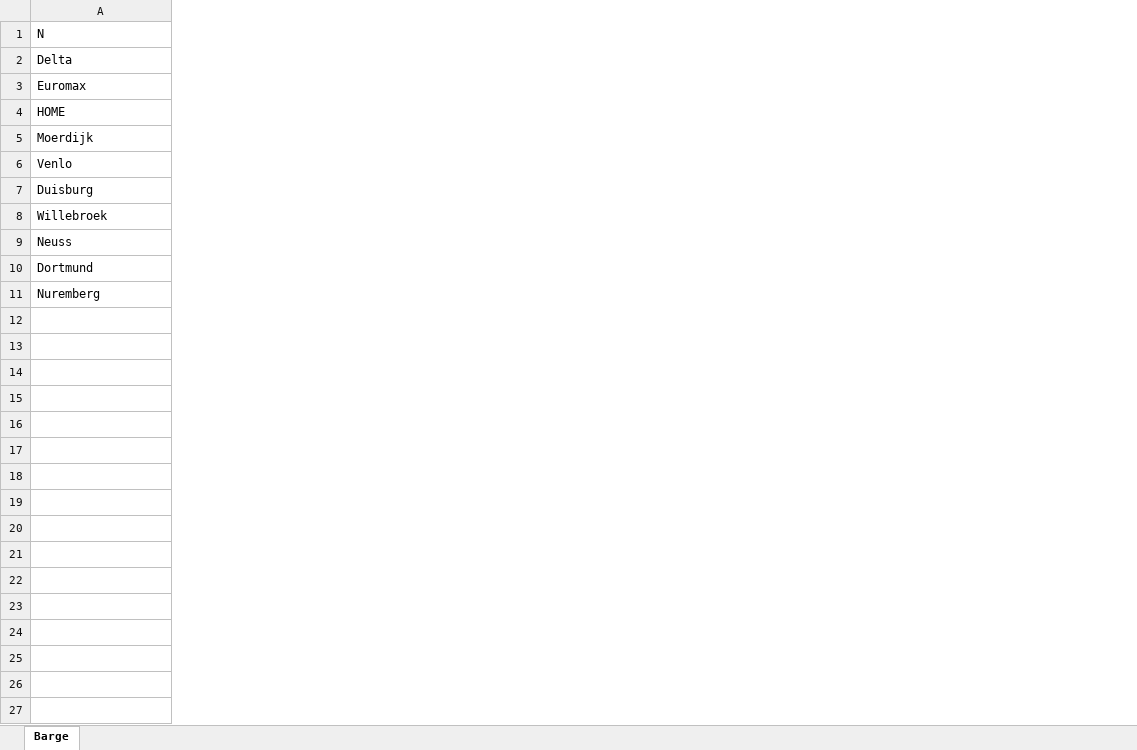
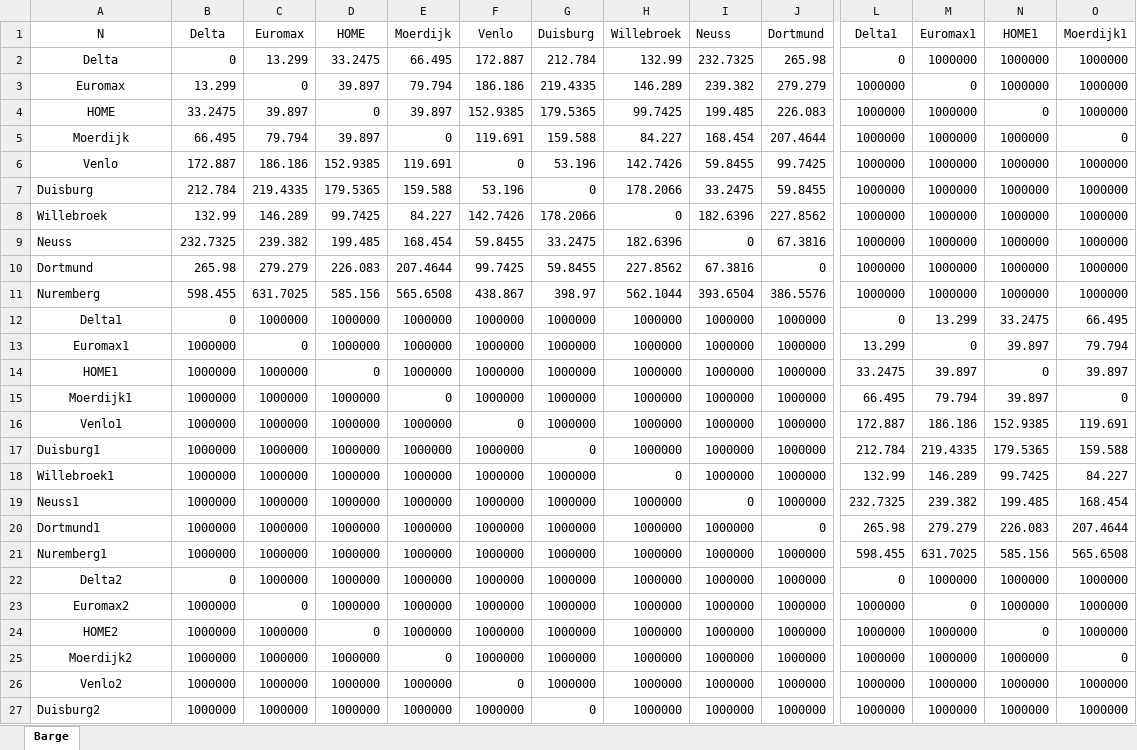
Before and after one commit to JoepLiefting/BEP_try_3.0, an Excel workbook: Instances/H_matrix.xlsx, sheet Barge, drawn as a sheet; only a part is shown, gaps mark what is left out; values as stored, in another font and other column widths than the file's, no borders; rows hold the shown columns only; the diff covers the shown part only; the diff names each change by its address in the sheet, - before the commit and + after, or states it on an @@ line.

Commit message:
H matrix omgezet naar loodrechte emisssions

```diff
--- a/Instances/H_matrix.xlsx (sheet Barge)
+++ b/Instances/H_matrix.xlsx (sheet Barge)
+column B (Delta), rows 2-11: 0 | 13.299 | 33.2475 | 66.495 | 172.887 | 212.784 | 132.99 | 232.7325 | 265.98 | 598.455
+column C (Euromax), rows 2-11: 13.299 | 0 | 39.897 | 79.794 | 186.186 | 219.4335 | 146.289 | 239.382 | 279.279 | 631.7025
+column D (HOME), rows 2-11: 33.2475 | 39.897 | 0 | 39.897 | 152.9385 | 179.5365 | 99.7425 | 199.485 | 226.083 | 585.156
+column E (Moerdijk), rows 2-11: 66.495 | 79.794 | 39.897 | 0 | 119.691 | 159.588 | 84.227 | 168.454 | 207.4644 | 565.6508
+column F (Venlo), rows 2-11: 172.887 | 186.186 | 152.9385 | 119.691 | 0 | 53.196 | 142.7426 | 59.8455 | 99.7425 | 438.867
+column G (Duisburg), rows 2-11: 212.784 | 219.4335 | 179.5365 | 159.588 | 53.196 | 0 | 178.2066 | 33.2475 | 59.8455 | 398.97
+column H (Willebroek), rows 2-11: 132.99 | 146.289 | 99.7425 | 84.227 | 142.7426 | 178.2066 | 0 | 182.6396 | 227.8562 | 562.1044
+column I (Neuss), rows 2-11: 232.7325 | 239.382 | 199.485 | 168.454 | 59.8455 | 33.2475 | 182.6396 | 0 | 67.3816 | 393.6504
+column J (Dortmund), rows 2-11: 265.98 | 279.279 | 226.083 | 207.4644 | 99.7425 | 59.8455 | 227.8562 | 67.3816 | 0 | 386.5576
+column L (Delta1), rows 2-11: 0 | 1000000 | 1000000 | 1000000 | 1000000 | 1000000 | 1000000 | 1000000 | 1000000 | 1000000
+column M (Euromax1), rows 2-11: 1000000 | 0 | 1000000 | 1000000 | 1000000 | 1000000 | 1000000 | 1000000 | 1000000 | 1000000
+column N (HOME1), rows 2-11: 1000000 | 1000000 | 0 | 1000000 | 1000000 | 1000000 | 1000000 | 1000000 | 1000000 | 1000000
+column O (Moerdijk1), rows 2-11: 1000000 | 1000000 | 1000000 | 0 | 1000000 | 1000000 | 1000000 | 1000000 | 1000000 | 1000000
-A1:A6 alignment: left
+A1:A6 alignment: center
+row 12: Delta1 | 0 | 1000000 | 1000000 | 1000000 | 1000000 | 1000000 | 1000000 | 1000000 | 1000000 | 0 | 13.299 | 33.2475 | 66.495
+row 13: Euromax1 | 1000000 | 0 | 1000000 | 1000000 | 1000000 | 1000000 | 1000000 | 1000000 | 1000000 | 13.299 | 0 | 39.897 | 79.794
+row 14: HOME1 | 1000000 | 1000000 | 0 | 1000000 | 1000000 | 1000000 | 1000000 | 1000000 | 1000000 | 33.2475 | 39.897 | 0 | 39.897
+row 15: Moerdijk1 | 1000000 | 1000000 | 1000000 | 0 | 1000000 | 1000000 | 1000000 | 1000000 | 1000000 | 66.495 | 79.794 | 39.897 | 0
+row 16: Venlo1 | 1000000 | 1000000 | 1000000 | 1000000 | 0 | 1000000 | 1000000 | 1000000 | 1000000 | 172.887 | 186.186 | 152.9385 | 119.691
+row 17: Duisburg1 | 1000000 | 1000000 | 1000000 | 1000000 | 1000000 | 0 | 1000000 | 1000000 | 1000000 | 212.784 | 219.4335 | 179.5365 | 159.588
+row 18: Willebroek1 | 1000000 | 1000000 | 1000000 | 1000000 | 1000000 | 1000000 | 0 | 1000000 | 1000000 | 132.99 | 146.289 | 99.7425 | 84.227
+row 19: Neuss1 | 1000000 | 1000000 | 1000000 | 1000000 | 1000000 | 1000000 | 1000000 | 0 | 1000000 | 232.7325 | 239.382 | 199.485 | 168.454
+row 20: Dortmund1 | 1000000 | 1000000 | 1000000 | 1000000 | 1000000 | 1000000 | 1000000 | 1000000 | 0 | 265.98 | 279.279 | 226.083 | 207.4644
+row 21: Nuremberg1 | 1000000 | 1000000 | 1000000 | 1000000 | 1000000 | 1000000 | 1000000 | 1000000 | 1000000 | 598.455 | 631.7025 | 585.156 | 565.6508
+row 22: Delta2 | 0 | 1000000 | 1000000 | 1000000 | 1000000 | 1000000 | 1000000 | 1000000 | 1000000 | 0 | 1000000 | 1000000 | 1000000
+row 23: Euromax2 | 1000000 | 0 | 1000000 | 1000000 | 1000000 | 1000000 | 1000000 | 1000000 | 1000000 | 1000000 | 0 | 1000000 | 1000000
+row 24: HOME2 | 1000000 | 1000000 | 0 | 1000000 | 1000000 | 1000000 | 1000000 | 1000000 | 1000000 | 1000000 | 1000000 | 0 | 1000000
+row 25: Moerdijk2 | 1000000 | 1000000 | 1000000 | 0 | 1000000 | 1000000 | 1000000 | 1000000 | 1000000 | 1000000 | 1000000 | 1000000 | 0
+row 26: Venlo2 | 1000000 | 1000000 | 1000000 | 1000000 | 0 | 1000000 | 1000000 | 1000000 | 1000000 | 1000000 | 1000000 | 1000000 | 1000000
+row 27: Duisburg2 | 1000000 | 1000000 | 1000000 | 1000000 | 1000000 | 0 | 1000000 | 1000000 | 1000000 | 1000000 | 1000000 | 1000000 | 1000000
```
Also changed, not shown: 4 added rows, 16 added columns and 3 edited cells elsewhere in this sheet.
